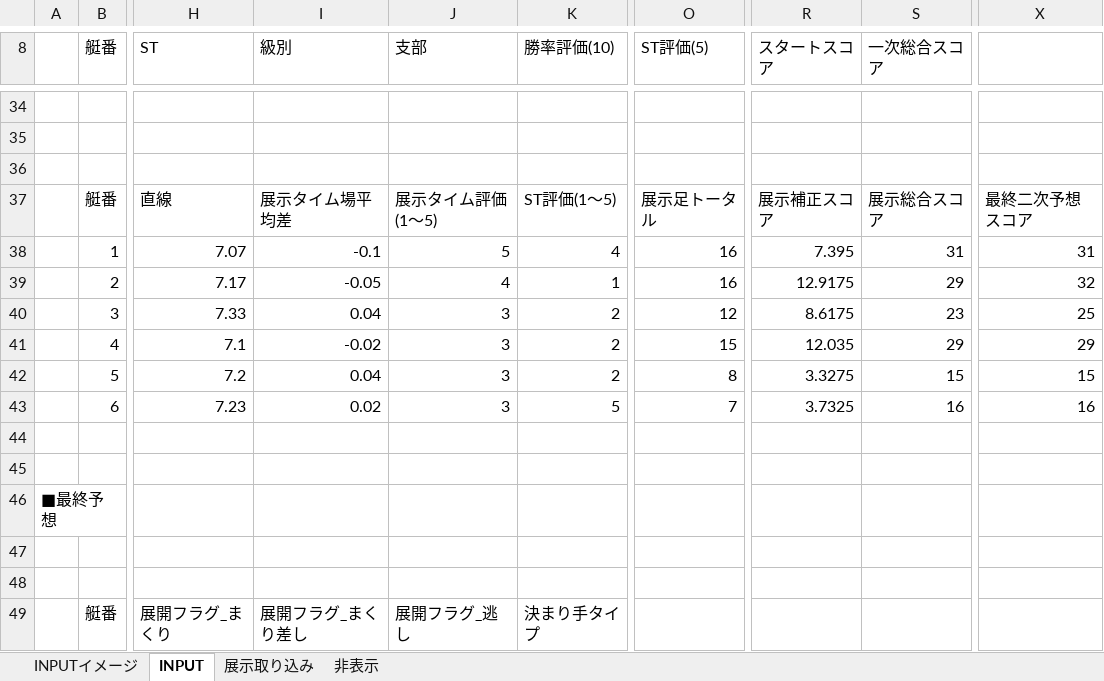
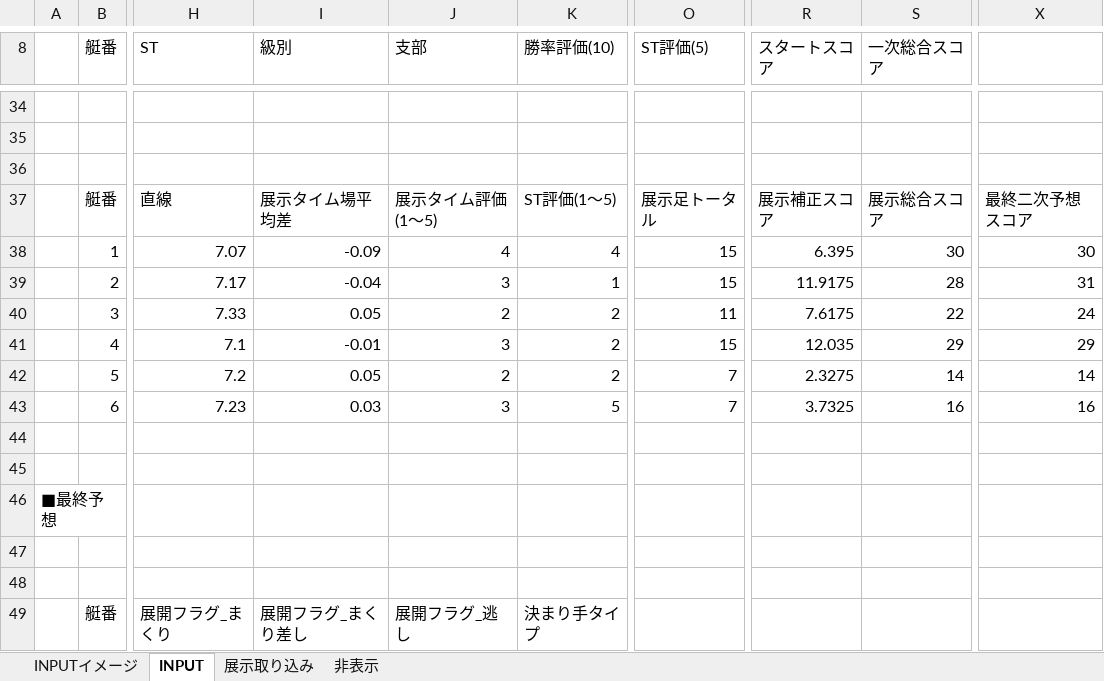
Before and after one commit to miyase428/BoatRaceLogic, an Excel workbook: sample/logic.xlsm, sheet INPUT, drawn as a sheet; only a part is shown, gaps mark what is left out; values as stored, in another font and other column widths than the file's, no borders; charts and pictures not drawn; the diff covers the shown part only; the diff names each change by its address in the sheet, - before the commit and + after, or states it on an @@ line.

```diff
--- a/sample/logic.xlsm (sheet INPUT)
+++ b/sample/logic.xlsm (sheet INPUT)
-I38 (級別): -0.1
+I38 (級別): -0.09
-J38 (支部): 5
+J38 (支部): 4
-O38:O39 (ST評価(5)): 16
+O38:O39 (ST評価(5)): 15
-R38 (スタートスコア): 7.395
+R38 (スタートスコア): 6.395
-S38 (一次総合スコア): 31
+S38 (一次総合スコア): 30
-X38: 31
+X38: 30
-I39 (級別): -0.05
+I39 (級別): -0.04
-J39 (支部): 4
+J39 (支部): 3
-R39 (スタートスコア): 12.9175
+R39 (スタートスコア): 11.9175
-S39 (一次総合スコア): 29
+S39 (一次総合スコア): 28
-X39: 32
+X39: 31
-I40 (級別): 0.04
+I40 (級別): 0.05
-J40 (支部): 3
+J40 (支部): 2
-O40 (ST評価(5)): 12
+O40 (ST評価(5)): 11
-R40 (スタートスコア): 8.6175
+R40 (スタートスコア): 7.6175
-S40 (一次総合スコア): 23
+S40 (一次総合スコア): 22
-X40: 25
+X40: 24
-I41 (級別): -0.02
+I41 (級別): -0.01
-I42 (級別): 0.04
+I42 (級別): 0.05
-J42 (支部): 3
+J42 (支部): 2
-O42 (ST評価(5)): 8
+O42 (ST評価(5)): 7
-R42 (スタートスコア): 3.3275
+R42 (スタートスコア): 2.3275
-S42 (一次総合スコア): 15
+S42 (一次総合スコア): 14
-X42: 15
+X42: 14
-I43 (級別): 0.02
+I43 (級別): 0.03
```
Also changed, not shown: 9 added rows, 5 removed rows and 16 edited cells elsewhere in this sheet.
